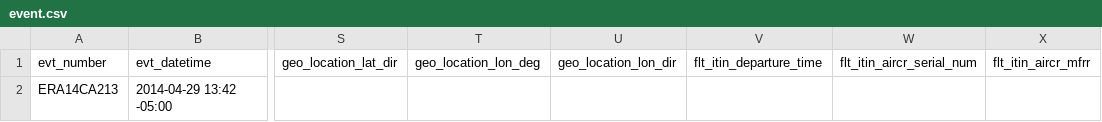
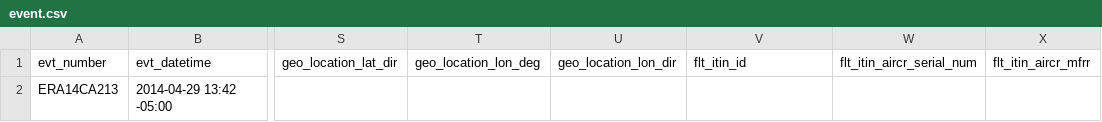
Before and after one commit to kingand/ntsb-rel-algebra, a CSV file: load/data/event.csv, drawn as a sheet; only a part is shown, gaps mark what is left out; the diff names each change by its address in the sheet, - before the commit and + after, or states it on an @@ line.

Commit message:
Removing timestamp-based primary keys
Oracle does not allow primary keys to be defined
on columns with the timestamp data type.

```diff
--- a/load/data/event.csv
+++ b/load/data/event.csv
-V1: flt_itin_departure_time
+V1: flt_itin_id
```
Also changed, not shown: 9 other files.
